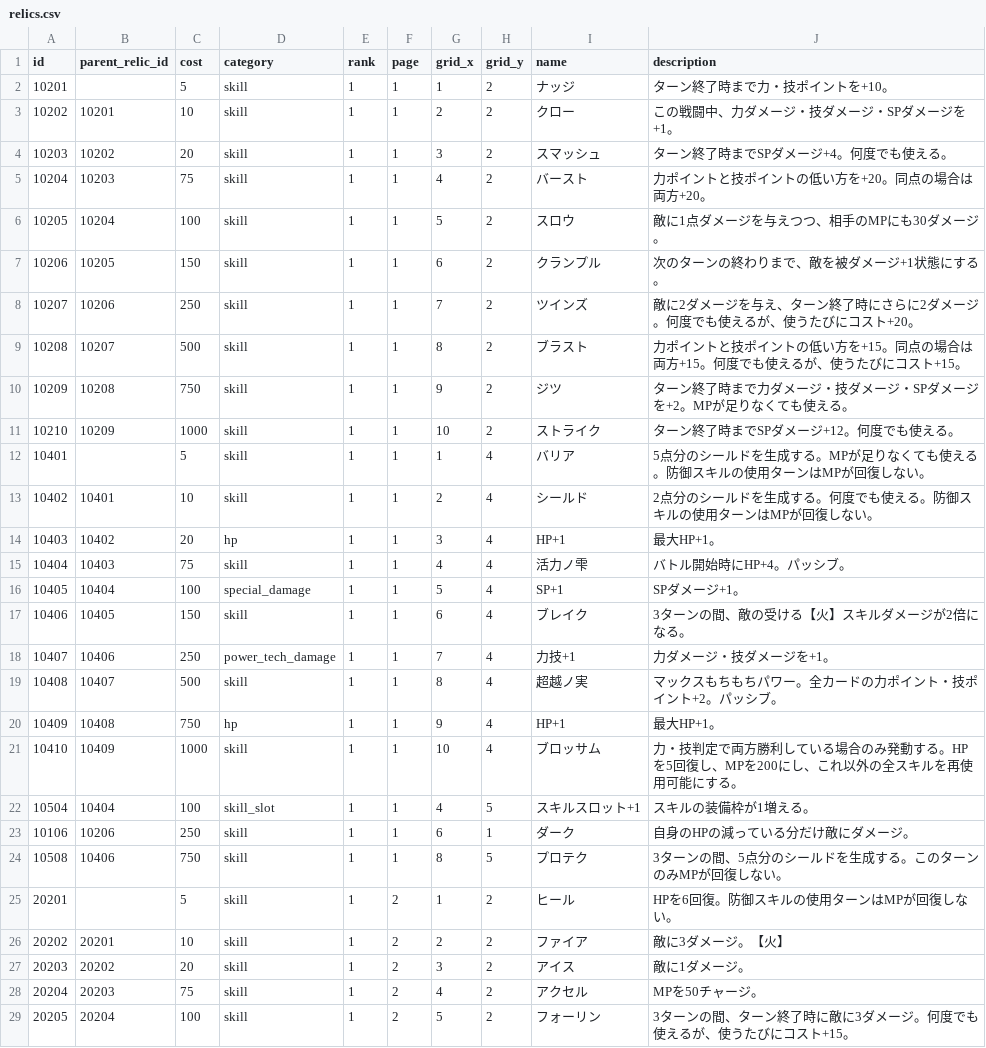
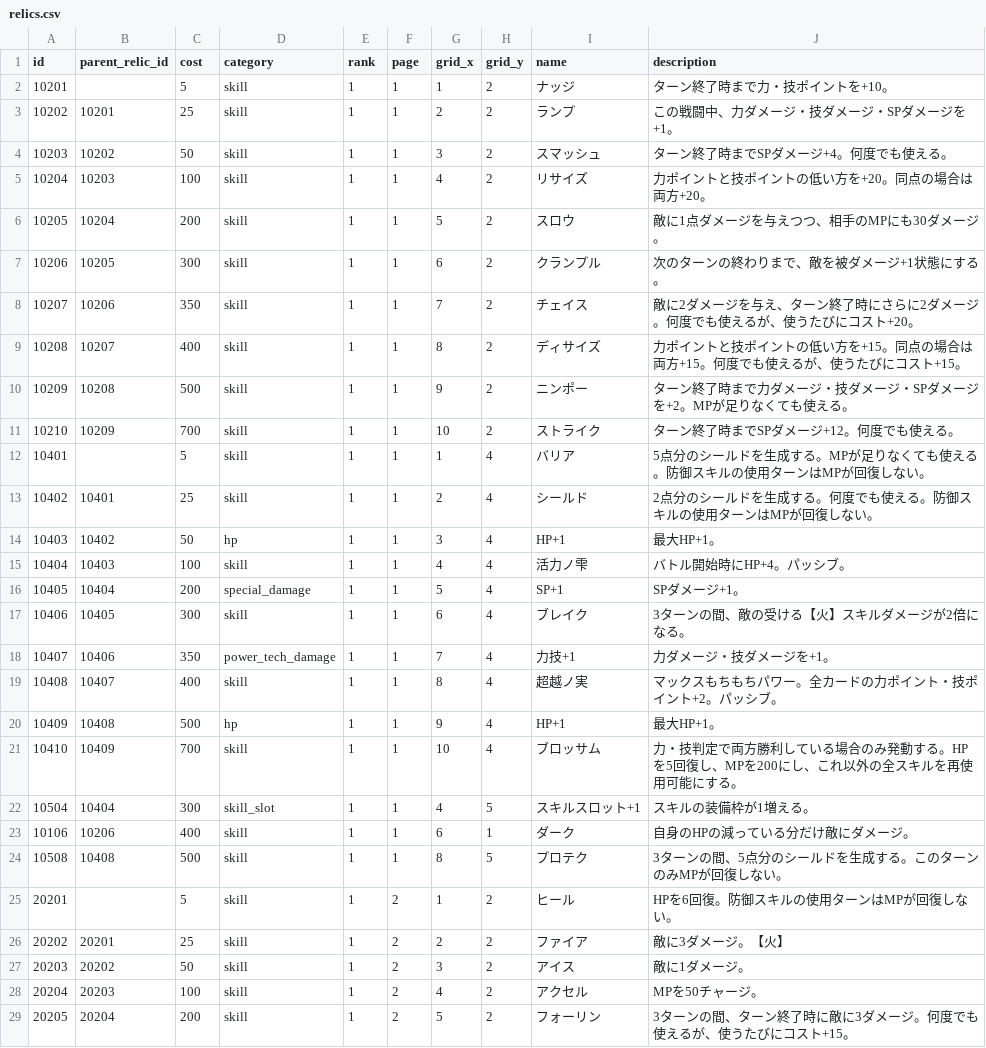
Before and after one commit to jyllsarta/stray-masterdata, a CSV file: seeds/relics.csv, drawn as a sheet; only a part is shown; the diff covers the shown part only.

```diff
--- a/seeds/relics.csv
+++ b/seeds/relics.csv
@@ -2,28 +2,28 @@ id,parent_relic_id,cost,category,rank,page,grid_x,grid_y,name,description
 10201,,5,skill,1,1,1,2,ナッジ,ターン終了時まで力・技ポイントを+10。
-10202,10201,10,skill,1,1,2,2,クロー,この戦闘中、力ダメージ・技ダメージ・SPダメージを+1。
-10203,10202,20,skill,1,1,3,2,スマッシュ,ターン終了時までSPダメージ+4。何度でも使える。
-10204,10203,75,skill,1,1,4,2,バースト,力ポイントと技ポイントの低い方を+20。同点の場合は両方+20。
-10205,10204,100,skill,1,1,5,2,スロウ,敵に1点ダメージを与えつつ、相手のMPにも30ダメージ。
-10206,10205,150,skill,1,1,6,2,クランプル,次のターンの終わりまで、敵を被ダメージ+1状態にする。
-10207,10206,250,skill,1,1,7,2,ツインズ,敵に2ダメージを与え、ターン終了時にさらに2ダメージ。何度でも使えるが、使うたびにコスト+20。
-10208,10207,500,skill,1,1,8,2,ブラスト,力ポイントと技ポイントの低い方を+15。同点の場合は両方+15。何度でも使えるが、使うたびにコスト+15。
-10209,10208,750,skill,1,1,9,2,ジツ,ターン終了時まで力ダメージ・技ダメージ・SPダメージを+2。MPが足りなくても使える。
-10210,10209,1000,skill,1,1,10,2,ストライク,ターン終了時までSPダメージ+12。何度でも使える。
+10202,10201,25,skill,1,1,2,2,ランプ,この戦闘中、力ダメージ・技ダメージ・SPダメージを+1。
+10203,10202,50,skill,1,1,3,2,スマッシュ,ターン終了時までSPダメージ+4。何度でも使える。
+10204,10203,100,skill,1,1,4,2,リサイズ,力ポイントと技ポイントの低い方を+20。同点の場合は両方+20。
+10205,10204,200,skill,1,1,5,2,スロウ,敵に1点ダメージを与えつつ、相手のMPにも30ダメージ。
+10206,10205,300,skill,1,1,6,2,クランプル,次のターンの終わりまで、敵を被ダメージ+1状態にする。
+10207,10206,350,skill,1,1,7,2,チェイス,敵に2ダメージを与え、ターン終了時にさらに2ダメージ。何度でも使えるが、使うたびにコスト+20。
+10208,10207,400,skill,1,1,8,2,ディサイズ,力ポイントと技ポイントの低い方を+15。同点の場合は両方+15。何度でも使えるが、使うたびにコスト+15。
+10209,10208,500,skill,1,1,9,2,ニンポー,ターン終了時まで力ダメージ・技ダメージ・SPダメージを+2。MPが足りなくても使える。
+10210,10209,700,skill,1,1,10,2,ストライク,ターン終了時までSPダメージ+12。何度でも使える。
 10401,,5,skill,1,1,1,4,バリア,5点分のシールドを生成する。MPが足りなくても使える。防御スキルの使用ターンはMPが回復しない。
-10402,10401,10,skill,1,1,2,4,シールド,2点分のシールドを生成する。何度でも使える。防御スキルの使用ターンはMPが回復しない。
-10403,10402,20,hp,1,1,3,4,HP+1,最大HP+1。
-10404,10403,75,skill,1,1,4,4,活力ノ雫,バトル開始時にHP+4。パッシブ。
-10405,10404,100,special_damage,1,1,5,4,SP+1,SPダメージ+1。
-10406,10405,150,skill,1,1,6,4,ブレイク,3ターンの間、敵の受ける【火】スキルダメージが2倍になる。
-10407,10406,250,power_tech_damage,1,1,7,4,力技+1,力ダメージ・技ダメージを+1。
-10408,10407,500,skill,1,1,8,4,超越ノ実,マックスもちもちパワー。全カードの力ポイント・技ポイント+2。パッシブ。
-10409,10408,750,hp,1,1,9,4,HP+1,最大HP+1。
-10410,10409,1000,skill,1,1,10,4,ブロッサム,力・技判定で両方勝利している場合のみ発動する。HPを5回復し、MPを200にし、これ以外の全スキルを再使用可能にする。
-10504,10404,100,skill_slot,1,1,4,5,スキルスロット+1,スキルの装備枠が1増える。
-10106,10206,250,skill,1,1,6,1,ダーク,自身のHPの減っている分だけ敵にダメージ。
-10508,10406,750,skill,1,1,8,5,プロテク,3ターンの間、5点分のシールドを生成する。このターンのみMPが回復しない。
+10402,10401,25,skill,1,1,2,4,シールド,2点分のシールドを生成する。何度でも使える。防御スキルの使用ターンはMPが回復しない。
+10403,10402,50,hp,1,1,3,4,HP+1,最大HP+1。
+10404,10403,100,skill,1,1,4,4,活力ノ雫,バトル開始時にHP+4。パッシブ。
+10405,10404,200,special_damage,1,1,5,4,SP+1,SPダメージ+1。
+10406,10405,300,skill,1,1,6,4,ブレイク,3ターンの間、敵の受ける【火】スキルダメージが2倍になる。
+10407,10406,350,power_tech_damage,1,1,7,4,力技+1,力ダメージ・技ダメージを+1。
+10408,10407,400,skill,1,1,8,4,超越ノ実,マックスもちもちパワー。全カードの力ポイント・技ポイント+2。パッシブ。
+10409,10408,500,hp,1,1,9,4,HP+1,最大HP+1。
+10410,10409,700,skill,1,1,10,4,ブロッサム,力・技判定で両方勝利している場合のみ発動する。HPを5回復し、MPを200にし、これ以外の全スキルを再使用可能にする。
+10504,10404,300,skill_slot,1,1,4,5,スキルスロット+1,スキルの装備枠が1増える。
+10106,10206,400,skill,1,1,6,1,ダーク,自身のHPの減っている分だけ敵にダメージ。
+10508,10408,500,skill,1,1,8,5,プロテク,3ターンの間、5点分のシールドを生成する。このターンのみMPが回復しない。
 20201,,5,skill,1,2,1,2,ヒール,HPを6回復。防御スキルの使用ターンはMPが回復しない。
-20202,20201,10,skill,1,2,2,2,ファイア,敵に3ダメージ。【火】
-20203,20202,20,skill,1,2,3,2,アイス,敵に1ダメージ。
-20204,20203,75,skill,1,2,4,2,アクセル,MPを50チャージ。
-20205,20204,100,skill,1,2,5,2,フォーリン,3ターンの間、ターン終了時に敵に3ダメージ。何度でも使えるが、使うたびにコスト+15。
+20202,20201,25,skill,1,2,2,2,ファイア,敵に3ダメージ。【火】
+20203,20202,50,skill,1,2,3,2,アイス,敵に1ダメージ。
+20204,20203,100,skill,1,2,4,2,アクセル,MPを50チャージ。
+20205,20204,200,skill,1,2,5,2,フォーリン,3ターンの間、ターン終了時に敵に3ダメージ。何度でも使えるが、使うたびにコスト+15。
```
Also changed, not shown: 56 edited cells elsewhere in this file, seeds/enemies.csv, seeds/skills.csv.
